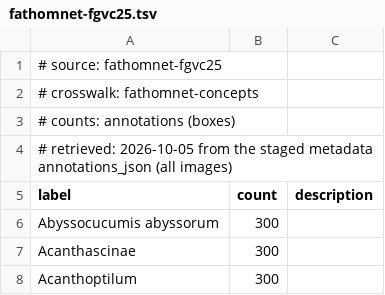
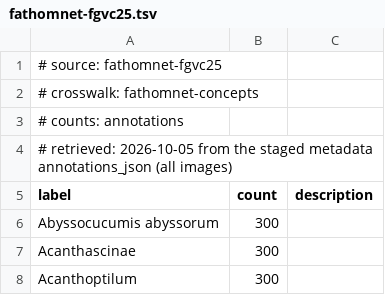
Before and after one commit to reefsupport/marine-data, a TSV file: registry/taxonomy/vocab/fathomnet-fgvc25.tsv, drawn as a sheet; only a part is shown.

```diff
--- a/registry/taxonomy/vocab/fathomnet-fgvc25.tsv
+++ b/registry/taxonomy/vocab/fathomnet-fgvc25.tsv
@@ -2,3 +2,3 @@
 # crosswalk: fathomnet-concepts
-# counts: annotations (boxes)
+# counts: annotations
 # retrieved: 2026-10-05 from the staged metadata annotations_json (all images)
```
Also changed, not shown: registry/taxonomy/vocab/fathomnet.tsv, registry/taxonomy/vocab/roboflow-aquarium.tsv, 6 other files.
